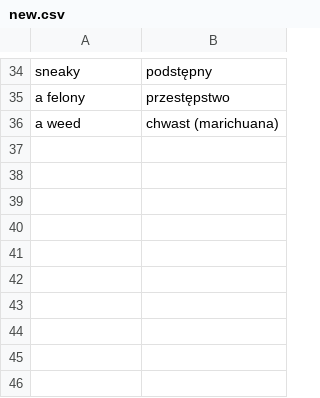
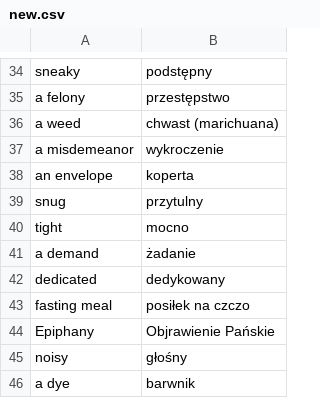
Before and after one commit to kamil-adam/anki, a CSV file: new.csv, drawn as a sheet; only a part is shown, gaps mark what is left out; the diff names each change by its address in the sheet, - before the commit and + after, or states it on an @@ line.

Commit message:
Add words

```diff
--- a/new.csv
+++ b/new.csv
+row 37: a misdemeanor | wykroczenie
+row 38: an envelope | koperta
+row 39: snug | przytulny
+row 40: tight | mocno
+row 41: a demand | żadanie
+row 42: dedicated | dedykowany
+row 43: fasting meal | posiłek na czczo
+row 44: Epiphany | Objrawienie Pańskie
+row 45: noisy | głośny
+row 46: a dye | barwnik
```
